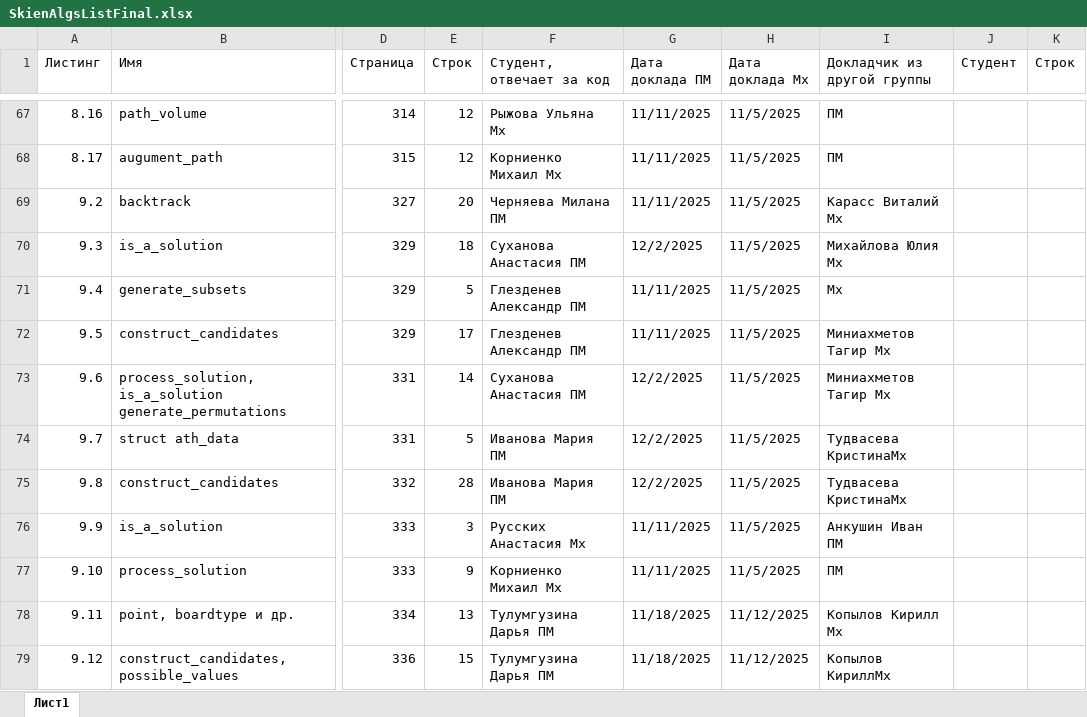
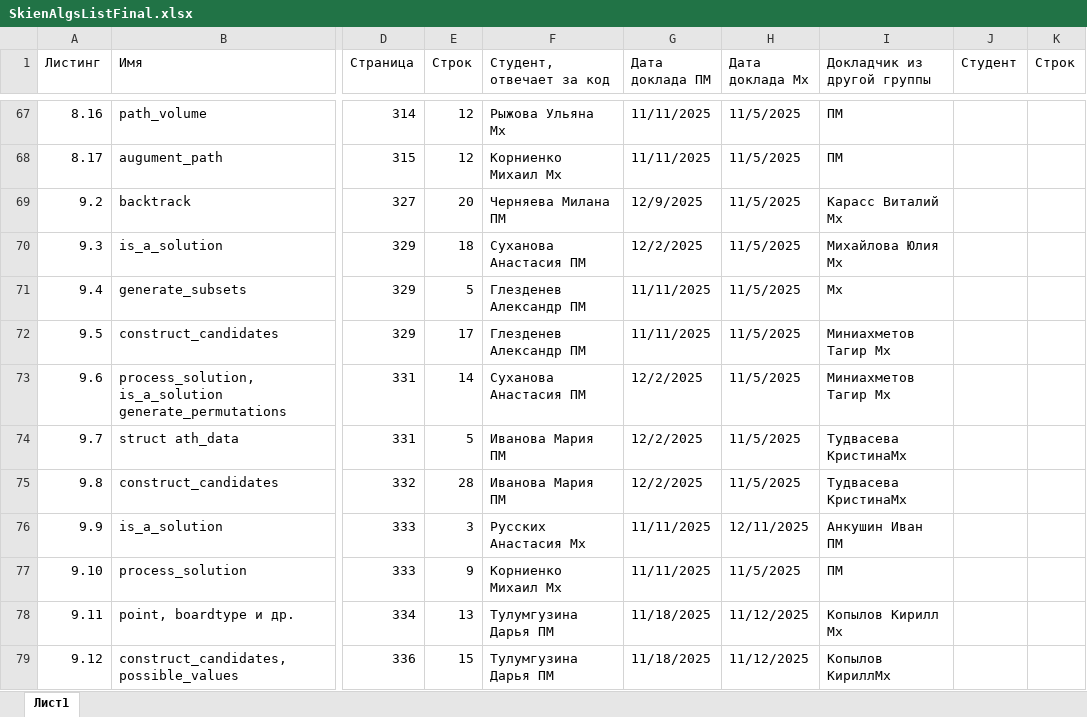
Before and after one commit to yuliannaa345/AiSD2025, an Excel workbook: SkienAlgsListFinal.xlsx, sheet Лист1, drawn as a sheet; only a part is shown, gaps mark what is left out; values as stored, in another font and other column widths than the file's, no cell formats; table styles not drawn; the diff covers the shown part only; the diff names each change by its address in the sheet, - before the commit and + after, or states it on an @@ line.

```diff
--- a/SkienAlgsListFinal.xlsx (sheet Лист1)
+++ b/SkienAlgsListFinal.xlsx (sheet Лист1)
-G69 (Дата доклада ПМ): 11/11/2025
+G69 (Дата доклада ПМ): 12/9/2025
-H76 (Дата доклада Мх): 11/5/2025
+H76 (Дата доклада Мх): 12/11/2025
```
Also changed, not shown: 18 edited cells elsewhere in this sheet, cell formats.
